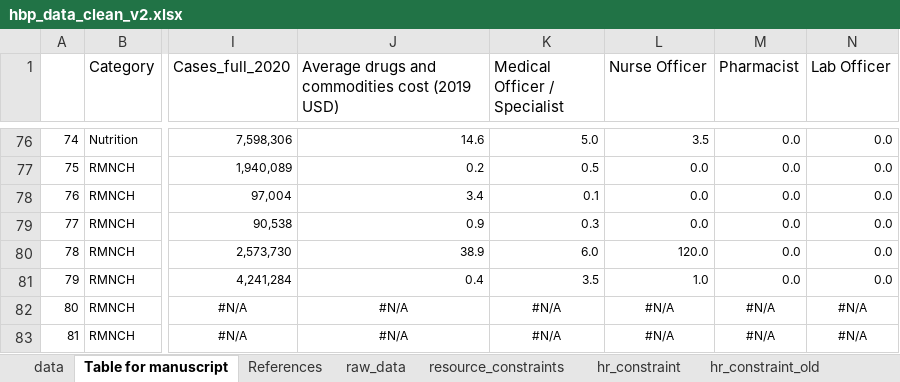
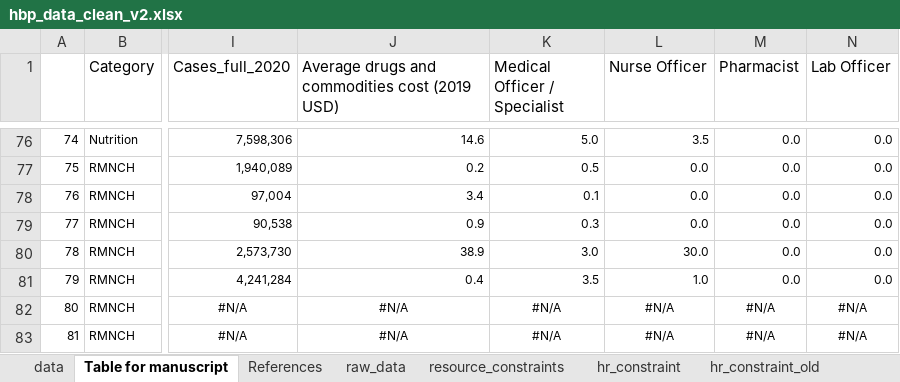
Before and after one commit to sakshimohan/uganda_hbp, an Excel workbook: 2_data/hbp_data_clean_v2.xlsx, sheet Table for manuscript, drawn as a sheet; only a part is shown, gaps mark what is left out; values as stored, in another font and other column widths than the file's, no borders; the diff names each change by its address in the sheet, - before the commit and + after, or states it on an @@ line.

```diff
--- a/2_data/hbp_data_clean_v2.xlsx (sheet Table for manuscript)
+++ b/2_data/hbp_data_clean_v2.xlsx (sheet Table for manuscript)
-K80 (Medical Officer / Specialist): 6.0
+K80 (Medical Officer / Specialist): 3.0
-L80 (Nurse Officer): 120.0
+L80 (Nurse Officer): 30.0
```
Also changed, not shown: sheet data, sheet raw_data, 2_data/HR Need Estimation Tool_18Nov22.xlsx.
